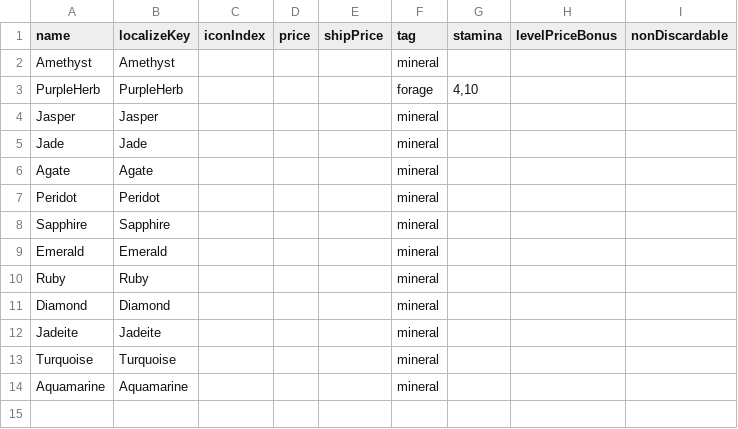
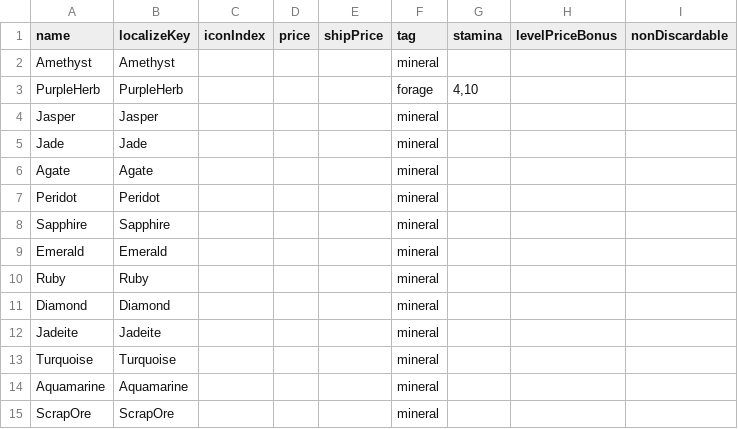
Before and after one commit to dsiver144/PeacefulDaysMZ, a CSV file: data/Database/mineItems.csv, drawn as a sheet; the diff names each change by its address in the sheet, - before the commit and + after, or states it on an @@ line.

Commit message:
Add localization for mining minerals

```diff
--- a/data/Database/mineItems.csv
+++ b/data/Database/mineItems.csv
+row 15: ScrapOre | ScrapOre |  |  |  | mineral
```
Also changed, not shown: 2 other files.
